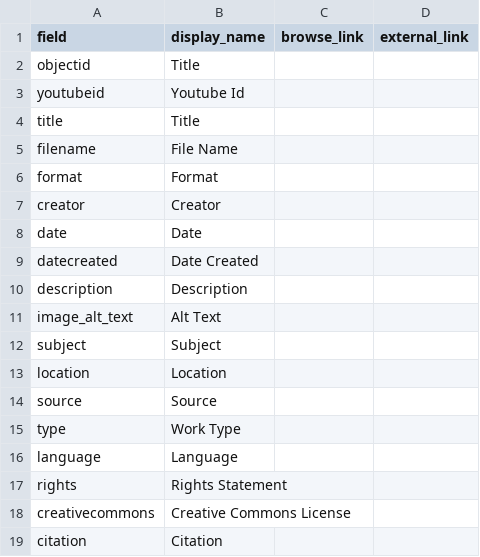
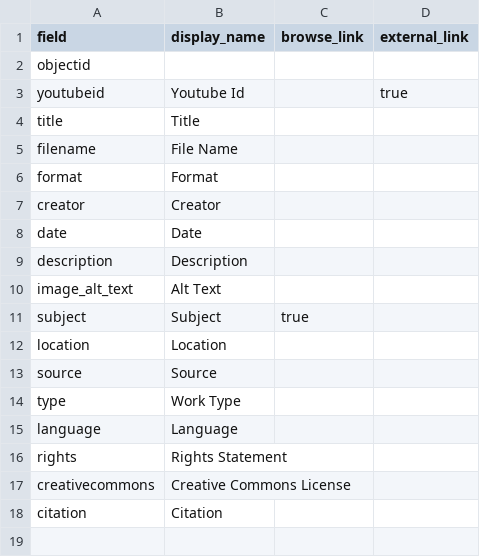
Before and after one commit to LIB350MWinter2024/martinez-sandbox, a CSV file: _data/config-metadata.csv, drawn as a sheet.

Commit message:
Update config-metadata.csv
update

```diff
--- a/_data/config-metadata.csv
+++ b/_data/config-metadata.csv
@@ -1,4 +1,4 @@
 field,display_name,browse_link,external_link
-objectid,Title,,
-youtubeid,Youtube Id,,
+objectid,,,
+youtubeid,Youtube Id,,true
 title,Title,,
@@ -8,6 +8,5 @@ creator,Creator,,
 date,Date,,
-datecreated,Date Created,,
 description,Description,,
 image_alt_text,Alt Text,,
-subject,Subject,,
+subject,Subject,true,
 location,Location,,
```
